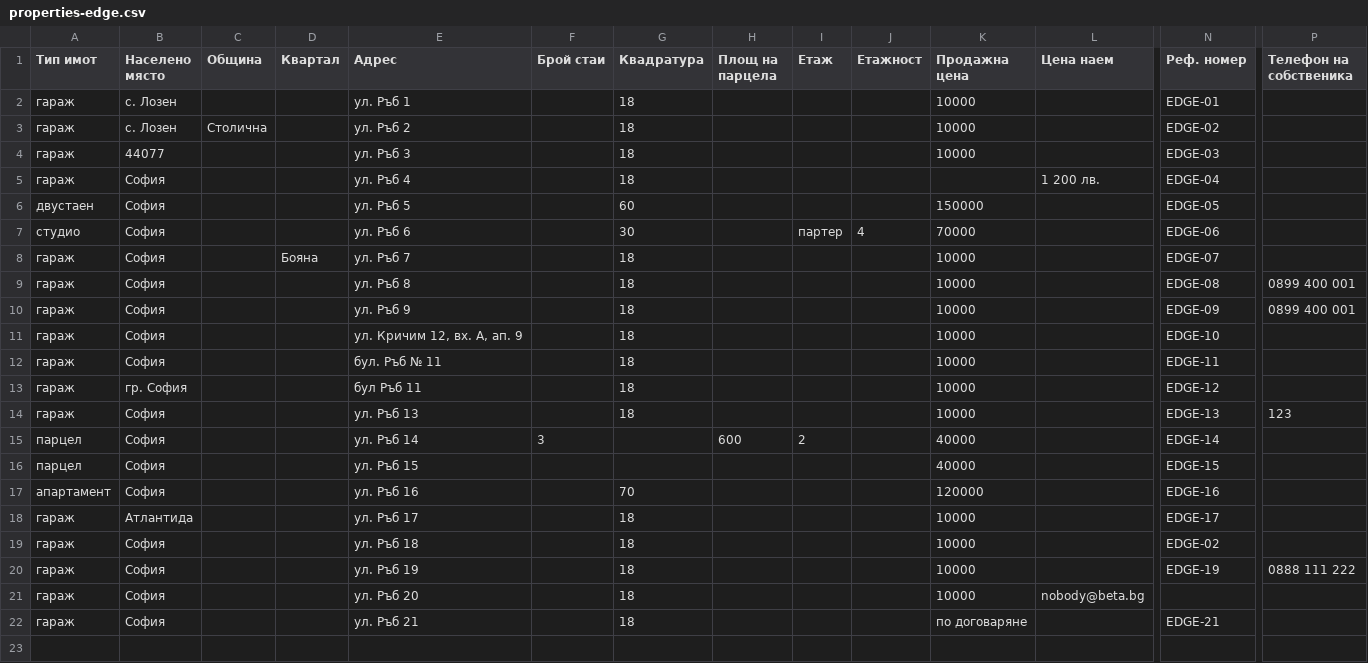
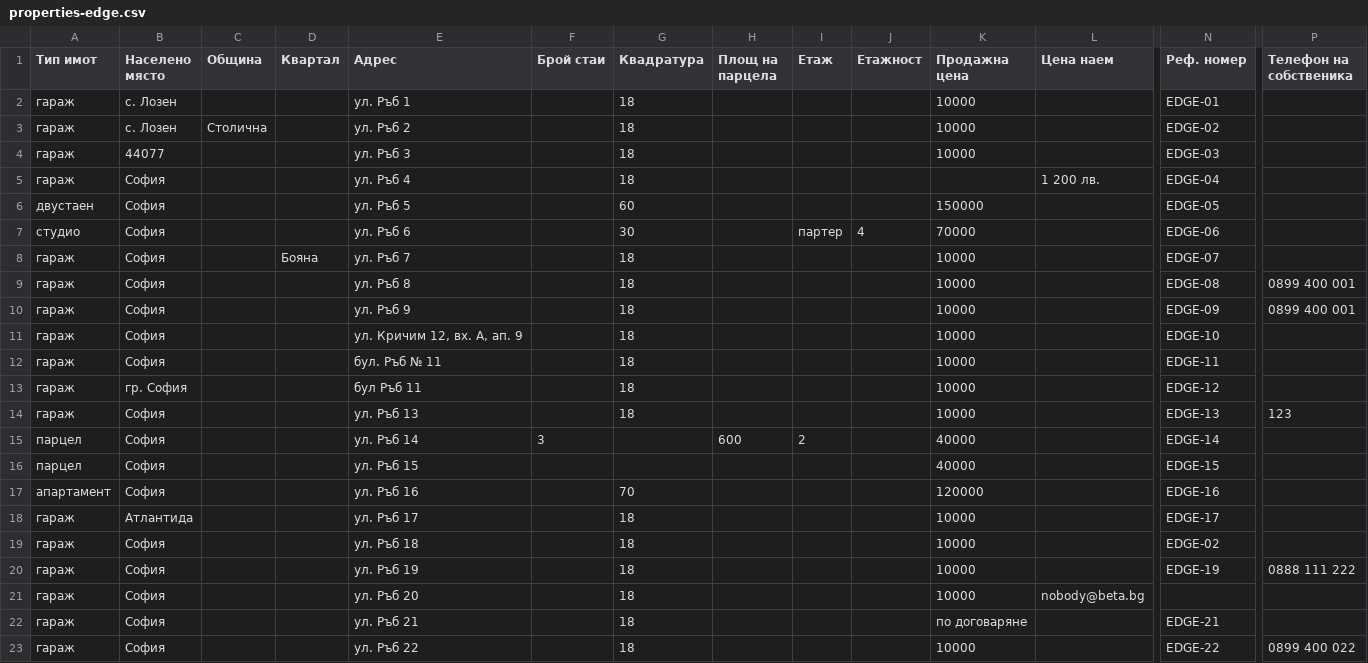
Before and after one commit to dreaminglory/retail_broker_CRM, a CSV file: src/domain/imports/__fixtures__/properties-edge.csv, drawn as a sheet; only a part is shown, gaps mark what is left out; rows hold the shown columns only; the diff names each change by its address in the sheet, - before the commit and + after, or states it on an @@ line.

```diff
--- a/src/domain/imports/__fixtures__/properties-edge.csv
+++ b/src/domain/imports/__fixtures__/properties-edge.csv
+row 23: гараж | София |  |  | ул. Ръб 22 |  | 18 |  |  |  | 10000 |  | EDGE-22 | 0899 400 022
```
Also changed, not shown: 8 other files.
